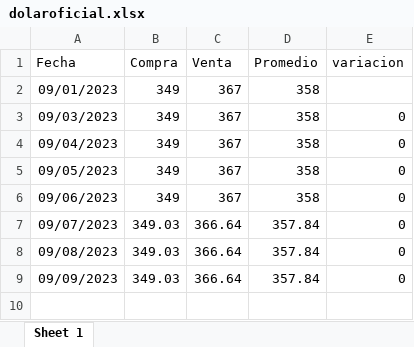
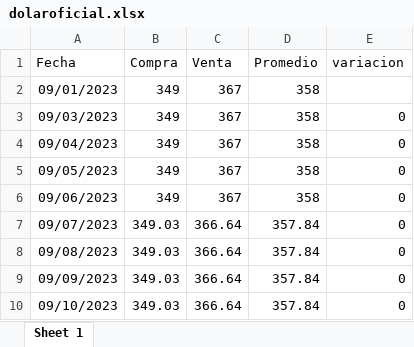
Before and after one commit to MGaloto/dash_dolar_blue, an Excel workbook: data/dolaroficial.xlsx, sheet Sheet 1, drawn as a sheet; values as stored, in another font and other column widths than the file's, no borders; the diff names each change by its address in the sheet, - before the commit and + after, or states it on an @@ line.

```diff
--- a/data/dolaroficial.xlsx (sheet Sheet 1)
+++ b/data/dolaroficial.xlsx (sheet Sheet 1)
+row 10: 09/10/2023 | 349.03 | 366.64 | 357.84 | 0
```
Also changed, not shown: data/dolar.xlsx, data/dolarmep.xlsx.
